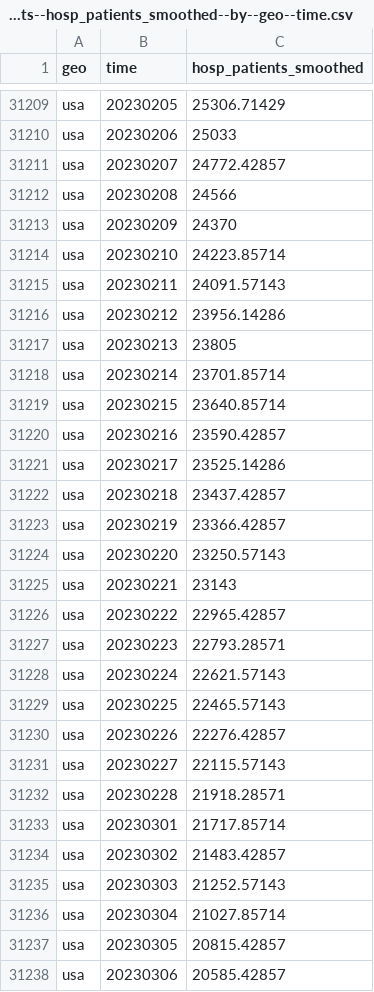
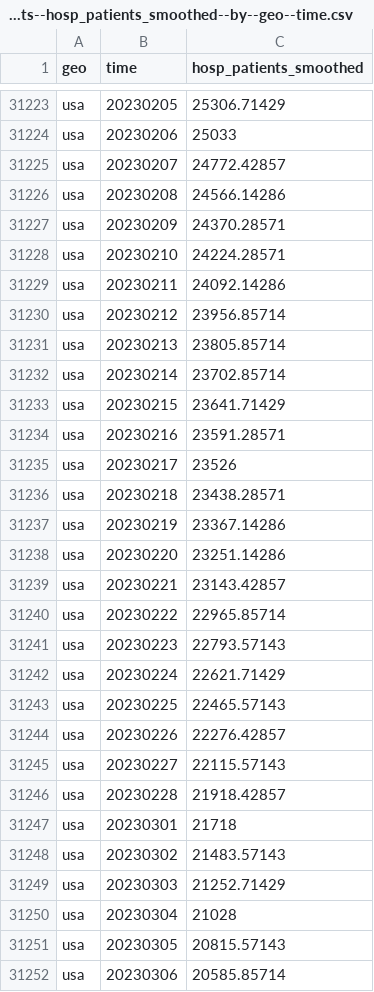
Before and after one commit to open-numbers/ddf--open_numbers--owid_covid_19, a CSV file: ddf--datapoints--hosp_patients_smoothed--by--geo--time.csv, drawn as a sheet; only a part is shown, gaps mark what is left out; the diff covers the shown part only.

```diff
--- a/ddf--datapoints--hosp_patients_smoothed--by--geo--time.csv
+++ b/ddf--datapoints--hosp_patients_smoothed--by--geo--time.csv
@@ -31211,19 +31225,19 @@ usa,20230206,25033
 usa,20230207,24772.42857
-usa,20230208,24566
-usa,20230209,24370
-usa,20230210,24223.85714
-usa,20230211,24091.57143
-usa,20230212,23956.14286
-usa,20230213,23805
-usa,20230214,23701.85714
-usa,20230215,23640.85714
-usa,20230216,23590.42857
-usa,20230217,23525.14286
-usa,20230218,23437.42857
-usa,20230219,23366.42857
-usa,20230220,23250.57143
-usa,20230221,23143
-usa,20230222,22965.42857
-usa,20230223,22793.28571
-usa,20230224,22621.57143
+usa,20230208,24566.14286
+usa,20230209,24370.28571
+usa,20230210,24224.28571
+usa,20230211,24092.14286
+usa,20230212,23956.85714
+usa,20230213,23805.85714
+usa,20230214,23702.85714
+usa,20230215,23641.71429
+usa,20230216,23591.28571
+usa,20230217,23526
+usa,20230218,23438.28571
+usa,20230219,23367.14286
+usa,20230220,23251.14286
+usa,20230221,23143.42857
+usa,20230222,22965.85714
+usa,20230223,22793.57143
+usa,20230224,22621.71429
 usa,20230225,22465.57143
@@ -31231,8 +31245,8 @@ usa,20230226,22276.42857
 usa,20230227,22115.57143
-usa,20230228,21918.28571
-usa,20230301,21717.85714
-usa,20230302,21483.42857
-usa,20230303,21252.57143
-usa,20230304,21027.85714
-usa,20230305,20815.42857
-usa,20230306,20585.42857
+usa,20230228,21918.42857
+usa,20230301,21718
+usa,20230302,21483.57143
+usa,20230303,21252.71429
+usa,20230304,21028
+usa,20230305,20815.57143
+usa,20230306,20585.85714
```
Also changed, not shown: 17 added rows and 94 edited cells elsewhere in this file, ddf--datapoints--icu_patients_per_million_smoothed--by--geo--time.csv, ddf--datapoints--total_boosters--by--geo--time.csv, 47 other files.
